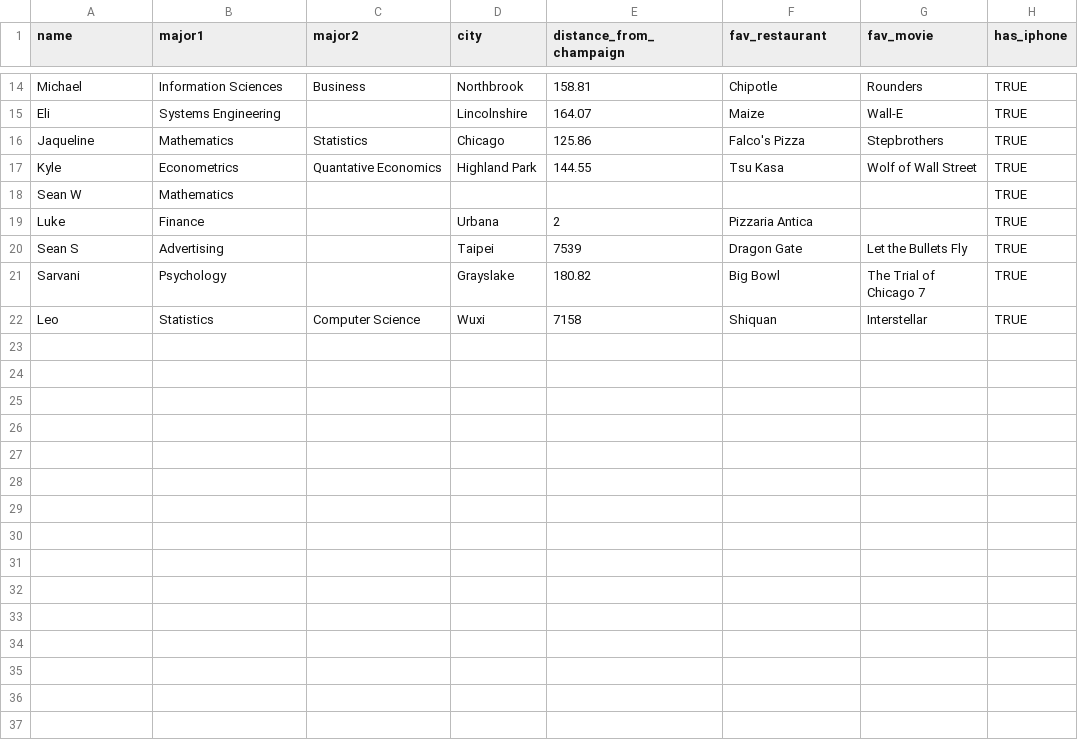
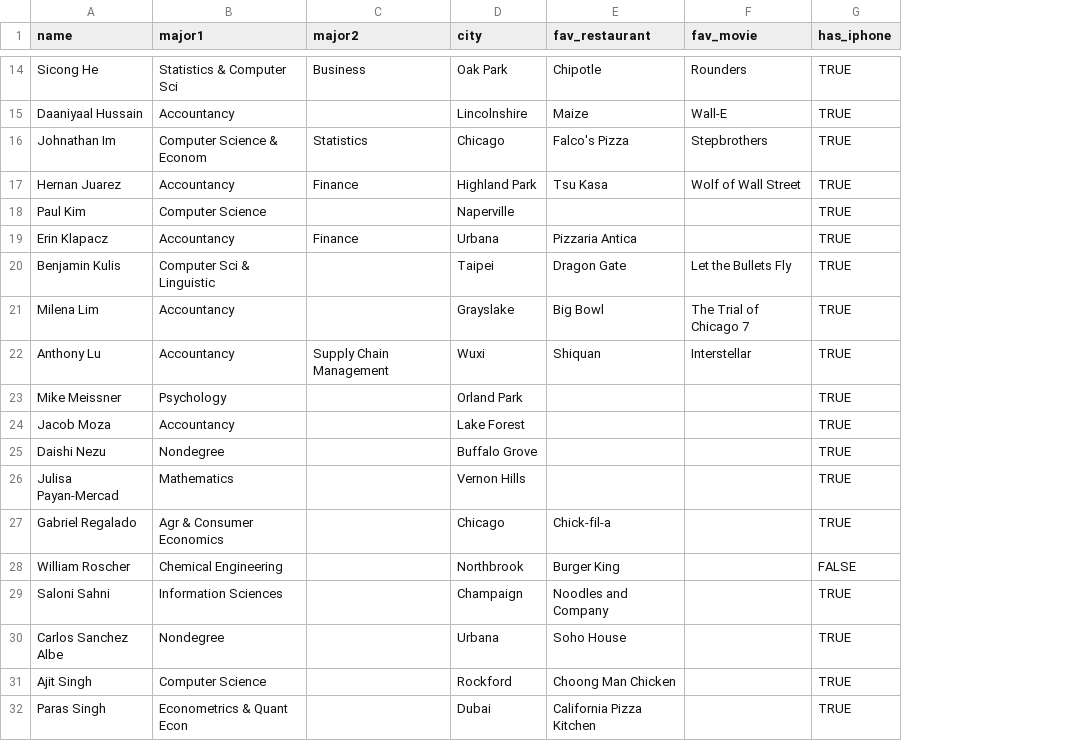
Before and after one commit to bdi475/datasets, a CSV file: about-you.csv, drawn as a sheet; only a part is shown, gaps mark what is left out; removed rows and columns are numbered as before the commit, all else as after; the diff covers the shown part only; the diff names each change by its address in the sheet, - before the commit and + after, or states it on an @@ line.

```diff
--- a/about-you.csv
+++ b/about-you.csv
-column E (distance_from_champaign), rows 14-17: 158.81 | 164.07 | 125.86 | 144.55; rows 19-22: 2 | 7539 | 180.82 | 7158
-A14 (name): Michael
+A14 (name): Sicong He
-B14 (major1): Information Sciences
+B14 (major1): Statistics & Computer Sci
-D14 (city): Northbrook
+D14 (city): Oak Park
-A15 (name): Eli
+A15 (name): Daaniyaal Hussain
-B15 (major1): Systems Engineering
+B15 (major1): Accountancy
-A16 (name): Jaqueline
+A16 (name): Johnathan Im
-B16 (major1): Mathematics
+B16 (major1): Computer Science & Econom
-A17 (name): Kyle
+A17 (name): Hernan Juarez
-B17 (major1): Econometrics
+B17 (major1): Accountancy
-C17 (major2): Quantative Economics
+C17 (major2): Finance
-row 18: Sean W | Mathematics |  |  |  |  |  | TRUE
+row 18: Paul Kim | Computer Science |  | Naperville |  |  | TRUE
-A19 (name): Luke
+A19 (name): Erin Klapacz
-B19 (major1): Finance
+B19 (major1): Accountancy
-C19 (major2): (empty)
+C19 (major2): Finance
-A20 (name): Sean S
+A20 (name): Benjamin Kulis
-B20 (major1): Advertising
+B20 (major1): Computer Sci & Linguistic
-A21 (name): Sarvani
+A21 (name): Milena Lim
-B21 (major1): Psychology
+B21 (major1): Accountancy
-A22 (name): Leo
+A22 (name): Anthony Lu
-B22 (major1): Statistics
+B22 (major1): Accountancy
-C22 (major2): Computer Science
+C22 (major2): Supply Chain Management
+row 23: Mike Meissner | Psychology |  | Orland Park |  |  | TRUE
+row 24: Jacob Moza | Accountancy |  | Lake Forest |  |  | TRUE
+row 25: Daishi Nezu | Nondegree |  | Buffalo Grove |  |  | TRUE
+row 26: Julisa Payan-Mercad | Mathematics |  | Vernon Hills |  |  | TRUE
+row 27: Gabriel Regalado | Agr & Consumer Economics |  | Chicago | Chick-fil-a |  | TRUE
+row 28: William Roscher | Chemical Engineering |  | Northbrook | Burger King |  | FALSE
+row 29: Saloni Sahni | Information Sciences |  | Champaign | Noodles and Company |  | TRUE
+row 30: Carlos Sanchez Albe | Nondegree |  | Urbana | Soho House |  | TRUE
+row 31: Ajit Singh | Computer Science |  | Rockford | Choong Man Chicken |  | TRUE
+row 32: Paras Singh | Econometrics & Quant Econ |  | Dubai | California Pizza Kitchen |  | TRUE
```
Also changed, not shown: 10 added rows, 1 removed row and 29 edited cells elsewhere in this file.
